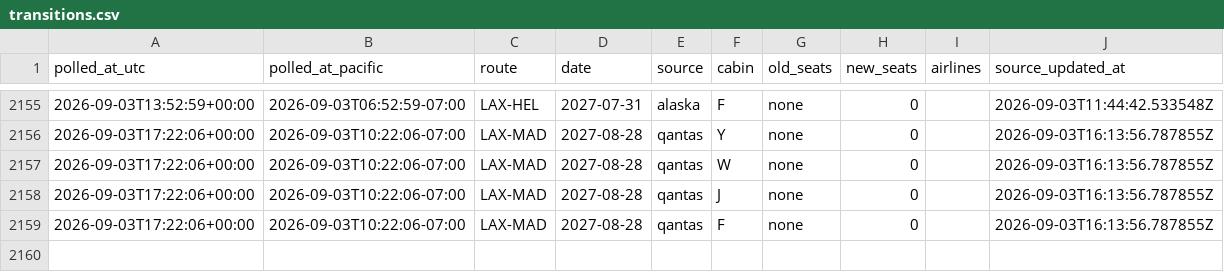
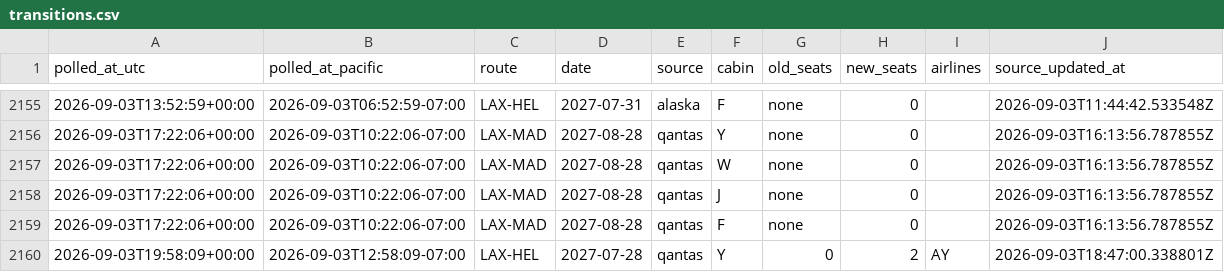
Before and after one commit to kanderson06/flight-award-tracker, a CSV file: transitions.csv, drawn as a sheet; only a part is shown, gaps mark what is left out; the diff names each change by its address in the sheet, - before the commit and + after, or states it on an @@ line.

```diff
--- a/transitions.csv
+++ b/transitions.csv
+row 2160: 2026-09-03T19:58:09+00:00 | 2026-09-03T12:58:09-07:00 | LAX-HEL | 2027-07-28 | qantas | Y | 0 | 2 | AY | 2026-09-03T18:47:00.338801Z
```
Also changed, not shown: 2 other files.
